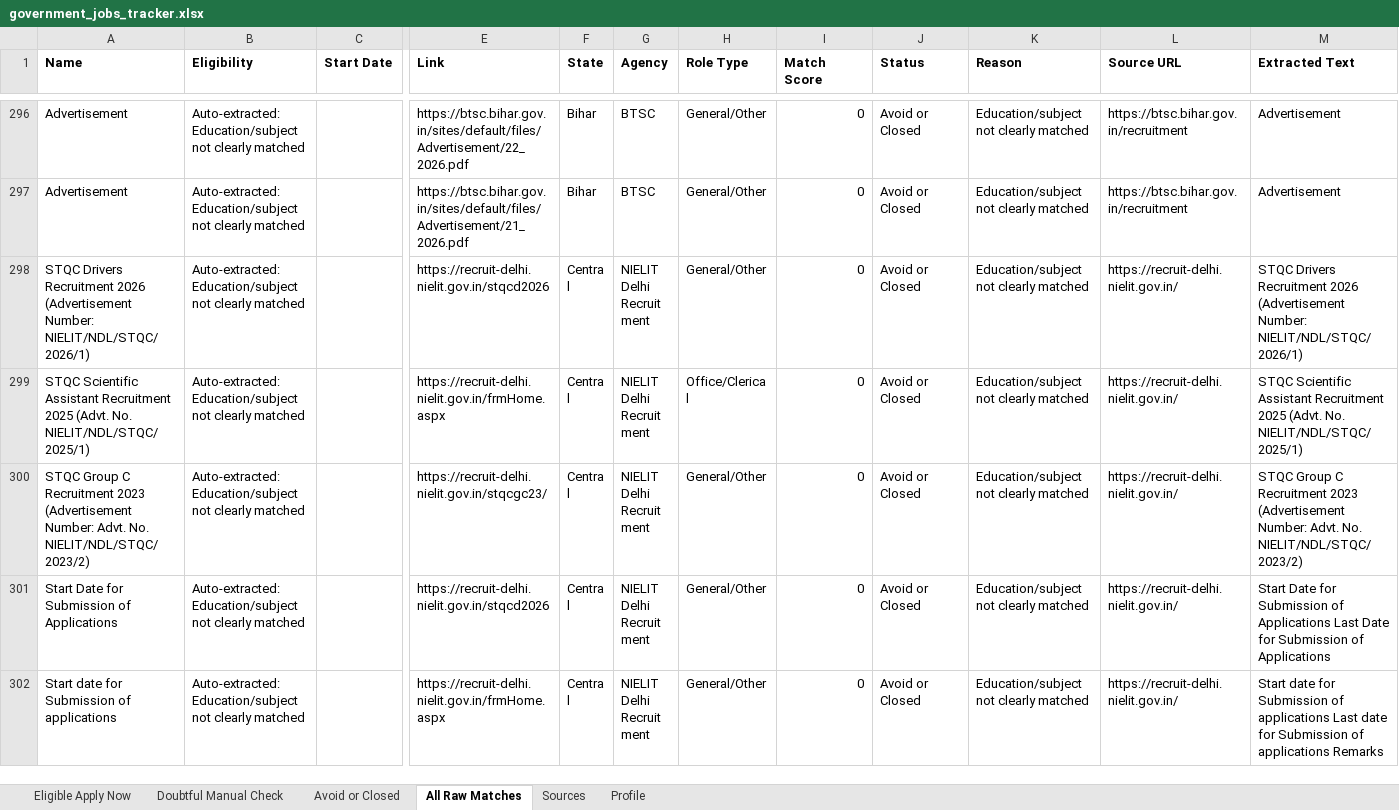
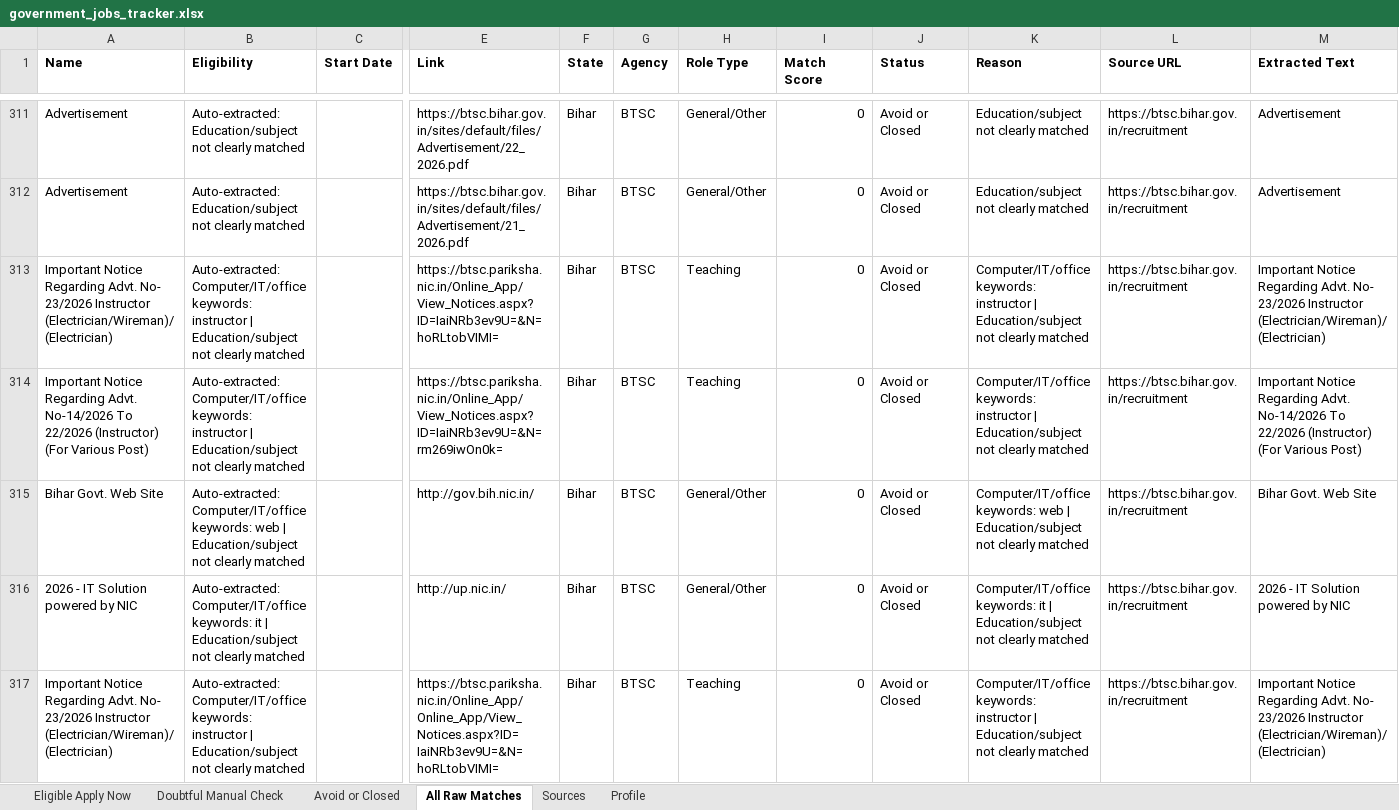
Before and after one commit to cshemant/LearnWithHemant, an Excel workbook: jobs/government_jobs_tracker.xlsx, sheet All Raw Matches, drawn as a sheet; only a part is shown, gaps mark what is left out; the shorter side is filled out with more unchanged rows; values as stored, in another font and other column widths than the file's, no borders; rows hold the shown columns only; the diff covers the shown part only; the diff names each change by its address in the sheet, - before the commit and + after, or states it on an @@ line.

```diff
--- a/jobs/government_jobs_tracker.xlsx (sheet All Raw Matches)
+++ b/jobs/government_jobs_tracker.xlsx (sheet All Raw Matches)
+row 313: Important Notice Regarding Advt. No- 23/2026 Instructor (Electrician/Wireman)/ (Electrician) | Auto-extracted: Computer/IT/office keywords: instructor | Education/subject not clearly matched |  | https://btsc.pariksha.nic.in/Online_App/View_Notices.aspx?ID=IaiNRb3ev9U=&N=hoRLtobVIMI= | Bihar | BTSC | Teaching | 0 | Avoid or Closed | Computer/IT/office keywords: instructor | Education/subject not clearly matched | https://btsc.bihar.gov.in/recruitment | Important Notice Regarding Advt. No- 23/2026 Instructor (Electrician/Wireman)/ (Electrician)
+row 314: Important Notice Regarding Advt. No-14/2026 To 22/2026 (Instructor) (For Various Post) | Auto-extracted: Computer/IT/office keywords: instructor | Education/subject not clearly matched |  | https://btsc.pariksha.nic.in/Online_App/View_Notices.aspx?ID=IaiNRb3ev9U=&N=rm269iwOn0k= | Bihar | BTSC | Teaching | 0 | Avoid or Closed | Computer/IT/office keywords: instructor | Education/subject not clearly matched | https://btsc.bihar.gov.in/recruitment | Important Notice Regarding Advt. No-14/2026 To 22/2026 (Instructor) (For Various Post)
+row 315: Bihar Govt. Web Site | Auto-extracted: Computer/IT/office keywords: web | Education/subject not clearly matched |  | http://gov.bih.nic.in/ | Bihar | BTSC | General/Other | 0 | Avoid or Closed | Computer/IT/office keywords: web | Education/subject not clearly matched | https://btsc.bihar.gov.in/recruitment | Bihar Govt. Web Site
+row 316: 2026 - IT Solution powered by NIC | Auto-extracted: Computer/IT/office keywords: it | Education/subject not clearly matched |  | http://up.nic.in/ | Bihar | BTSC | General/Other | 0 | Avoid or Closed | Computer/IT/office keywords: it | Education/subject not clearly matched | https://btsc.bihar.gov.in/recruitment | 2026 - IT Solution powered by NIC
+row 317: Important Notice Regarding Advt. No- 23/2026 Instructor (Electrician/Wireman)/ (Electrician) | Auto-extracted: Computer/IT/office keywords: instructor | Education/subject not clearly matched |  | https://btsc.pariksha.nic.in/Online_App/Online_App/View_Notices.aspx?ID=IaiNRb3ev9U=&N=hoRLtobVIMI= | Bihar | BTSC | Teaching | 0 | Avoid or Closed | Computer/IT/office keywords: instructor | Education/subject not clearly matched | https://btsc.bihar.gov.in/recruitment | Important Notice Regarding Advt. No- 23/2026 Instructor (Electrician/Wireman)/ (Electrician)
```
Also changed, not shown: 38 added rows elsewhere in this sheet, sheet Avoid or Closed, sheet Doubtful Manual Check, 31 other files.
